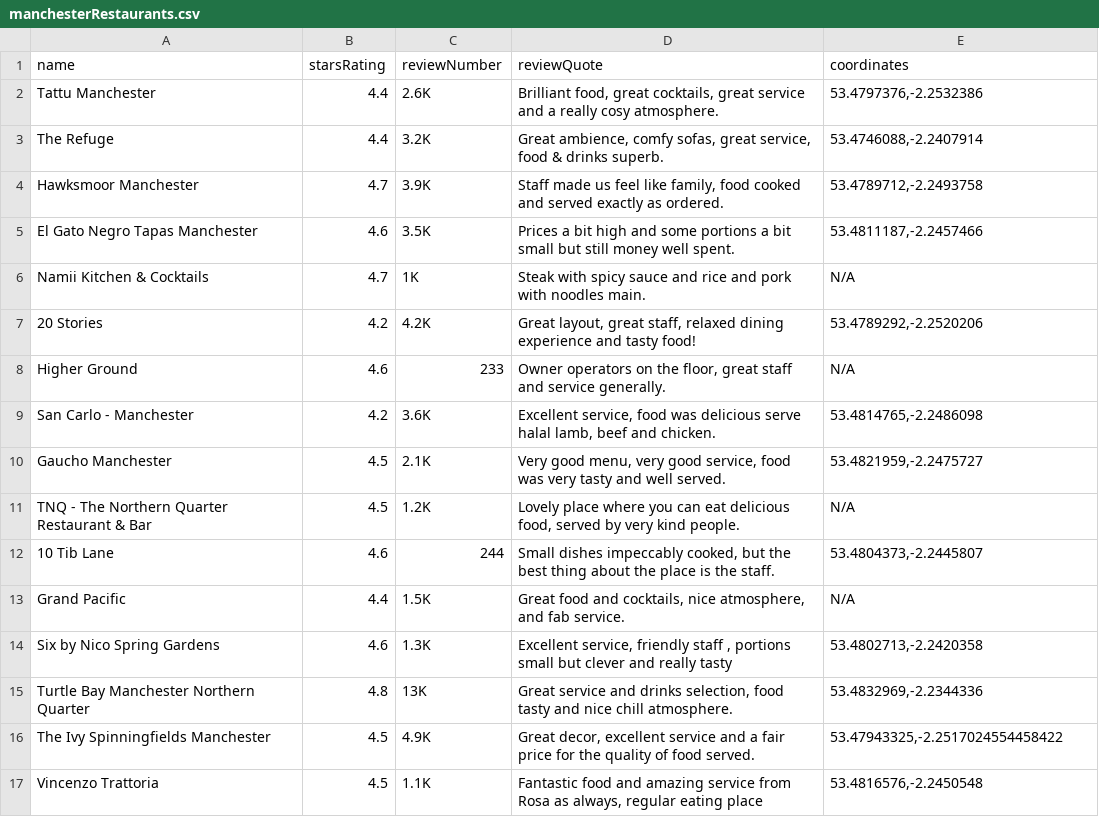
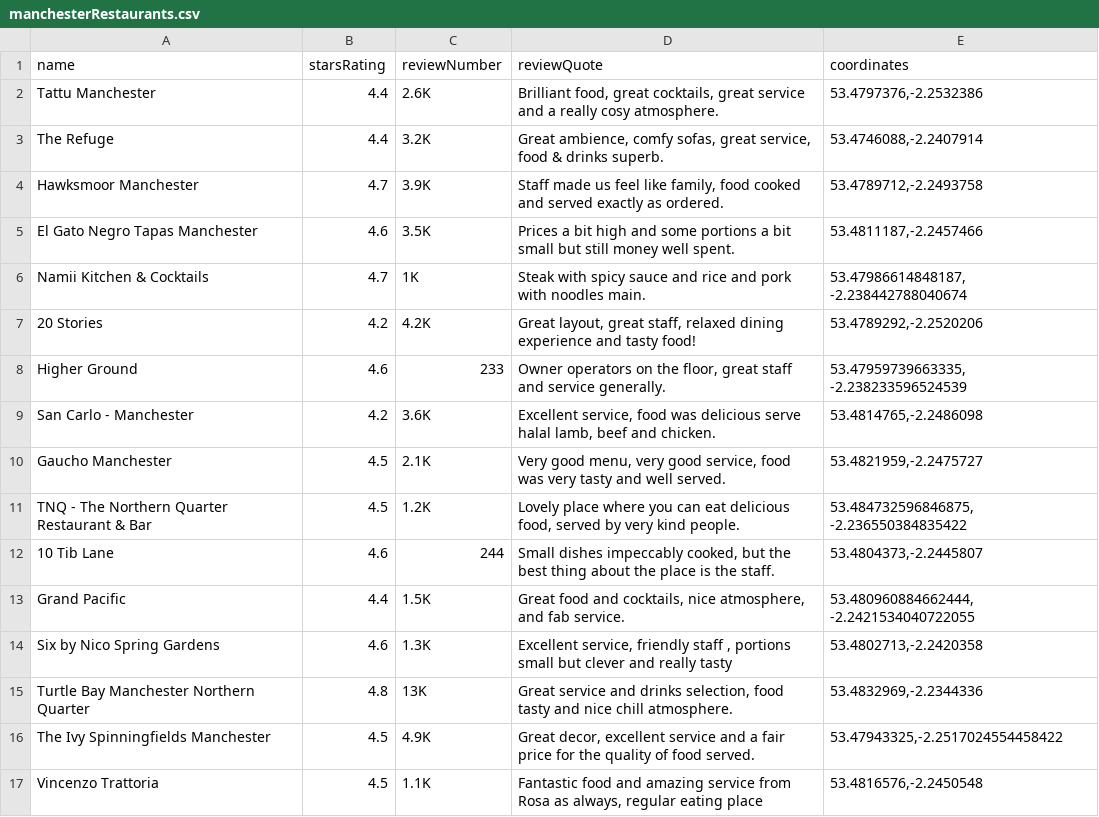
Before and after one commit to flaminbanana/Durhack24, a CSV file: scrapedData/manchesterRestaurants.csv, drawn as a sheet; only a part is shown.

```diff
--- a/scrapedData/manchesterRestaurants.csv
+++ b/scrapedData/manchesterRestaurants.csv
@@ -5,10 +5,10 @@ Hawksmoor Manchester,4.7,3.9K,"Staff made us feel like family, food cooked and s
 El Gato Negro Tapas Manchester,4.6,3.5K,Prices a bit high and some portions a bit small but still money well spent.,"53.4811187,-2.2457466"
-Namii Kitchen & Cocktails,4.7,1K,Steak with spicy sauce and rice and pork with noodles main.,N/A
+Namii Kitchen & Cocktails,4.7,1K,Steak with spicy sauce and rice and pork with noodles main.,"53.47986614848187, -2.238442788040674"
 20 Stories,4.2,4.2K,"Great layout, great staff, relaxed dining experience and tasty food!","53.4789292,-2.2520206"
-Higher Ground,4.6,233,"Owner operators on the floor, great staff and service generally.",N/A
+Higher Ground,4.6,233,"Owner operators on the floor, great staff and service generally.","53.47959739663335, -2.238233596524539"
 San Carlo - Manchester,4.2,3.6K,"Excellent service, food was delicious serve halal lamb, beef and chicken.","53.4814765,-2.2486098"
 Gaucho Manchester,4.5,2.1K,"Very good menu, very good service, food was very tasty and well served.","53.4821959,-2.2475727"
-TNQ - The Northern Quarter Restaurant & Bar,4.5,1.2K,"Lovely place where you can eat delicious food, served by very kind people.",N/A
+TNQ - The Northern Quarter Restaurant & Bar,4.5,1.2K,"Lovely place where you can eat delicious food, served by very kind people.","53.484732596846875, -2.236550384835422"
 10 Tib Lane,4.6,244,"Small dishes impeccably cooked, but the best thing about the place is the staff.","53.4804373,-2.2445807"
-Grand Pacific,4.4,1.5K,"Great food and cocktails, nice atmosphere, and fab service.",N/A
+Grand Pacific,4.4,1.5K,"Great food and cocktails, nice atmosphere, and fab service.","53.480960884662444, -2.2421534040722055"
 Six by Nico Spring Gardens,4.6,1.3K,"Excellent service, friendly staff , portions small but clever and really tasty","53.4802713,-2.2420358"
```
Also changed, not shown: scrapedData/durhamAttractions.csv, scrapedData/durhamHotels.csv, 8 other files.
